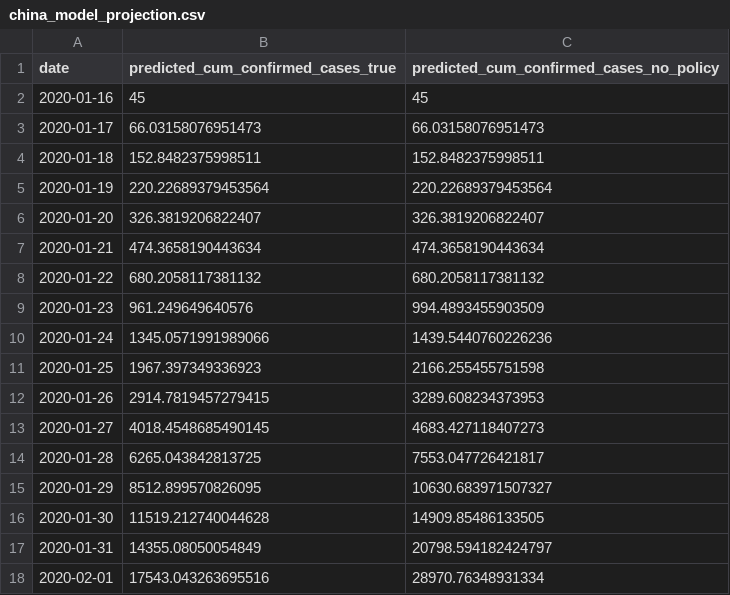
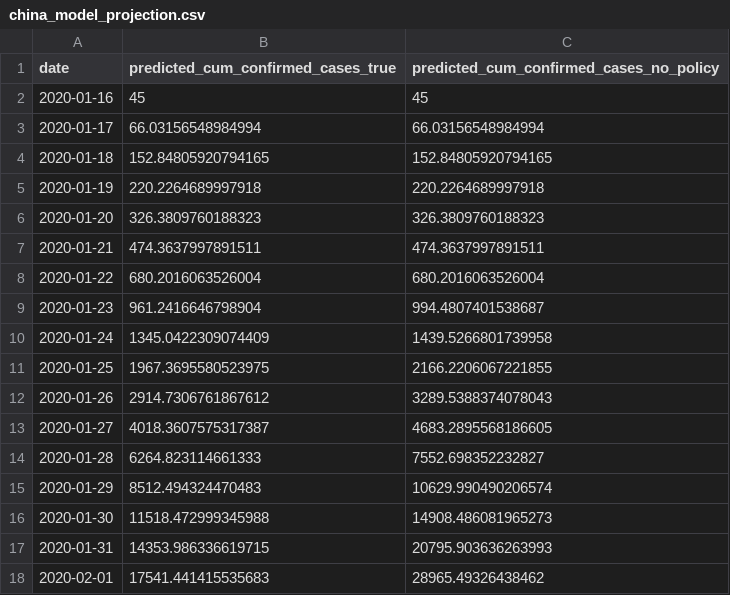
Before and after one commit to Global-Policy-Lab/gpl-covid, a CSV file: models/projections/china_model_projection.csv, drawn as a sheet; only a part is shown; the diff covers the shown part only.

```diff
--- a/models/projections/china_model_projection.csv
+++ b/models/projections/china_model_projection.csv
@@ -2,17 +2,17 @@ date,predicted_cum_confirmed_cases_true,predicted_cum_confirmed_cases_no_policy
 2020-01-16,45,45
-2020-01-17,66.03158076951473,66.03158076951473
-2020-01-18,152.8482375998511,152.8482375998511
-2020-01-19,220.22689379453564,220.22689379453564
-2020-01-20,326.3819206822407,326.3819206822407
-2020-01-21,474.3658190443634,474.3658190443634
-2020-01-22,680.2058117381132,680.2058117381132
-2020-01-23,961.249649640576,994.4893455903509
-2020-01-24,1345.0571991989066,1439.5440760226236
-2020-01-25,1967.397349336923,2166.255455751598
-2020-01-26,2914.7819457279415,3289.608234373953
-2020-01-27,4018.4548685490145,4683.427118407273
-2020-01-28,6265.043842813725,7553.047726421817
-2020-01-29,8512.899570826095,10630.683971507327
-2020-01-30,11519.212740044628,14909.85486133505
-2020-01-31,14355.08050054849,20798.594182424797
-2020-02-01,17543.043263695516,28970.76348931334
+2020-01-17,66.03156548984994,66.03156548984994
+2020-01-18,152.84805920794165,152.84805920794165
+2020-01-19,220.2264689997918,220.2264689997918
+2020-01-20,326.3809760188323,326.3809760188323
+2020-01-21,474.3637997891511,474.3637997891511
+2020-01-22,680.2016063526004,680.2016063526004
+2020-01-23,961.2416646798904,994.4807401538687
+2020-01-24,1345.0422309074409,1439.5266801739958
+2020-01-25,1967.3695580523975,2166.2206067221855
+2020-01-26,2914.7306761867612,3289.5388374078043
+2020-01-27,4018.3607575317387,4683.2895568186605
+2020-01-28,6264.823114661333,7552.698352232827
+2020-01-29,8512.494324470483,10629.990490206574
+2020-01-30,11518.472999345988,14908.486081965273
+2020-01-31,14353.986336619715,20795.903636263993
+2020-02-01,17541.441415535683,28965.49326438462
```
Also changed, not shown: 66 edited cells elsewhere in this file, models/projections/france_model_projection.csv, models/projections/iran_model_projection.csv, 4 other files.
